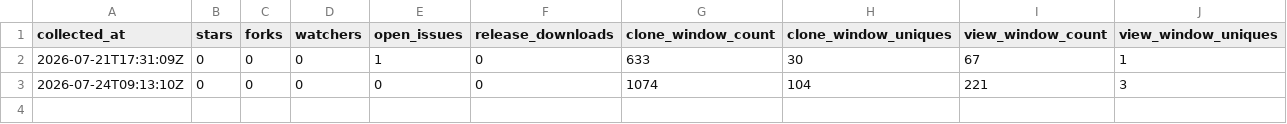
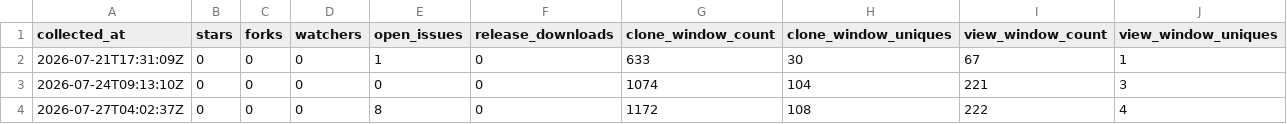
Before and after one commit to nullx2-x/eagleeye-qa-agent, a CSV file: analytics/github-traffic/snapshots.csv, drawn as a sheet; the diff names each change by its address in the sheet, - before the commit and + after, or states it on an @@ line.

```diff
--- a/analytics/github-traffic/snapshots.csv
+++ b/analytics/github-traffic/snapshots.csv
+row 4: 2026-07-27T04:02:37Z | 0 | 0 | 0 | 8 | 0 | 1172 | 108 | 222 | 4
```
Also changed, not shown: analytics/github-traffic/daily.csv, 2 other files.
